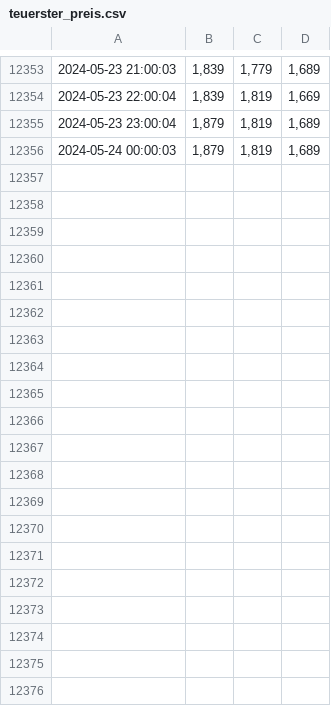
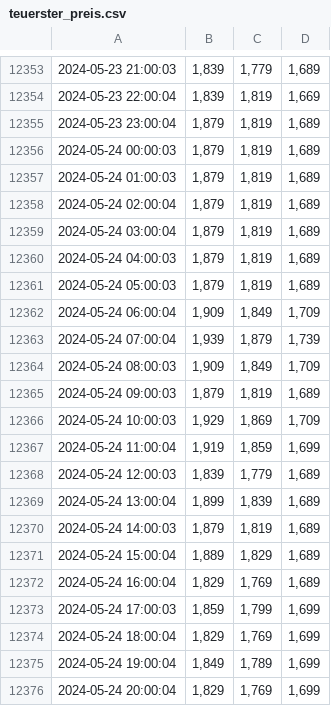
Before and after one commit to GermanPaul12/Petrol-Price-Scraper-Heidelberg-BeautifulSoup-Requests, a CSV file: Files/teuerster_preis.csv, drawn as a sheet; only a part is shown, gaps mark what is left out; the diff covers the shown part only.

```diff
--- a/Files/teuerster_preis.csv
+++ b/Files/teuerster_preis.csv
@@ -12356 +12356,21 @@
 2024-05-24 00:00:03,"1,879","1,819","1,689"
+2024-05-24 01:00:03,"1,879","1,819","1,689"
+2024-05-24 02:00:04,"1,879","1,819","1,689"
+2024-05-24 03:00:04,"1,879","1,819","1,689"
+2024-05-24 04:00:03,"1,879","1,819","1,689"
+2024-05-24 05:00:03,"1,879","1,819","1,689"
+2024-05-24 06:00:04,"1,909","1,849","1,709"
+2024-05-24 07:00:04,"1,939","1,879","1,739"
+2024-05-24 08:00:03,"1,909","1,849","1,709"
+2024-05-24 09:00:03,"1,879","1,819","1,689"
+2024-05-24 10:00:03,"1,929","1,869","1,709"
+2024-05-24 11:00:04,"1,919","1,859","1,699"
+2024-05-24 12:00:03,"1,839","1,779","1,689"
+2024-05-24 13:00:04,"1,899","1,839","1,689"
+2024-05-24 14:00:03,"1,879","1,819","1,689"
+2024-05-24 15:00:04,"1,889","1,829","1,689"
+2024-05-24 16:00:04,"1,829","1,769","1,689"
+2024-05-24 17:00:03,"1,859","1,799","1,699"
+2024-05-24 18:00:04,"1,829","1,769","1,699"
+2024-05-24 19:00:04,"1,849","1,789","1,699"
+2024-05-24 20:00:04,"1,829","1,769","1,699"
```
Also changed, not shown: 28 added rows elsewhere in this file, Files/durchschnitts_preis.csv, Files/guenstigster_preis.csv, 2 other files.
